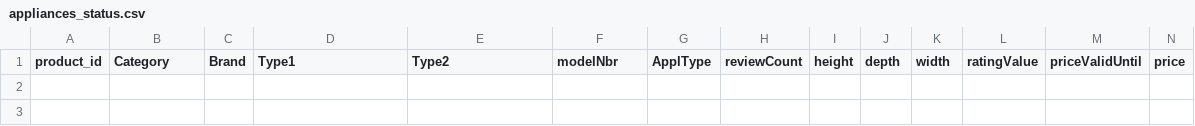
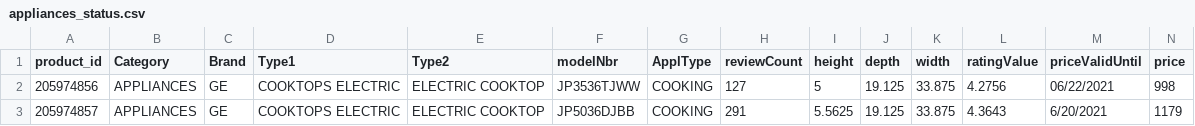
Before and after one commit to RicardoSu/HD-Appliance-Finder, a CSV file: appliances_status.csv, drawn as a sheet; only a part is shown; rows hold the shown columns only; the diff names each change by its address in the sheet, - before the commit and + after, or states it on an @@ line.

```diff
--- a/appliances_status.csv
+++ b/appliances_status.csv
+row 2: 205974856 | APPLIANCES | GE | COOKTOPS ELECTRIC | ELECTRIC COOKTOP | JP3536TJWW | COOKING | 127 | 5 | 19.125 | 33.875 | 4.2756 | 06/22/2021 | 998
+row 3: 205974857 | APPLIANCES | GE | COOKTOPS ELECTRIC | ELECTRIC COOKTOP | JP5036DJBB | COOKING | 291 | 5.5625 | 19.125 | 33.875 | 4.3643 | 6/20/2021 | 1179
```
Also changed, not shown: 4 other files.
